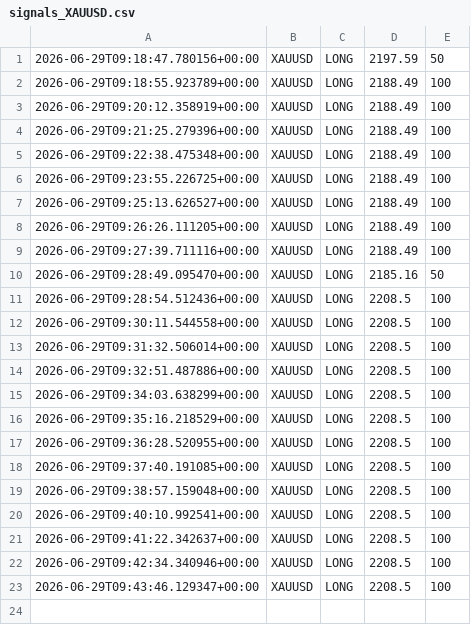
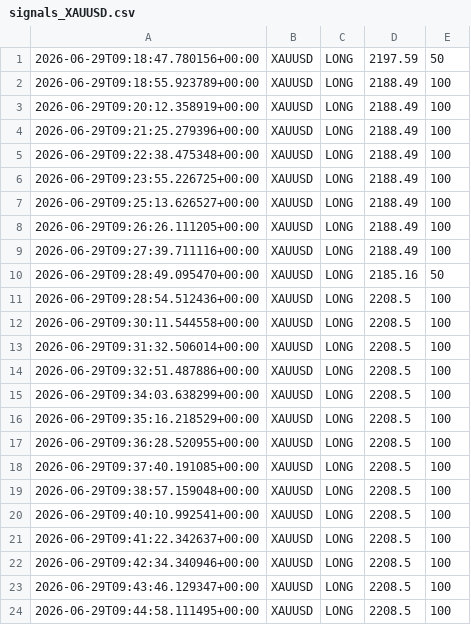
Before and after one commit to Ajay-NooB143/exchange_gateway, a CSV file: logs/signals_XAUUSD.csv, drawn as a sheet; the diff names each change by its address in the sheet, - before the commit and + after, or states it on an @@ line.

```diff
--- a/logs/signals_XAUUSD.csv
+++ b/logs/signals_XAUUSD.csv
+row 24: 2026-06-29T09:44:58.111495+00:00 | XAUUSD | LONG | 2208.5 | 100
```
Also changed, not shown: logs/pipeline_log.csv, 3 other files.
